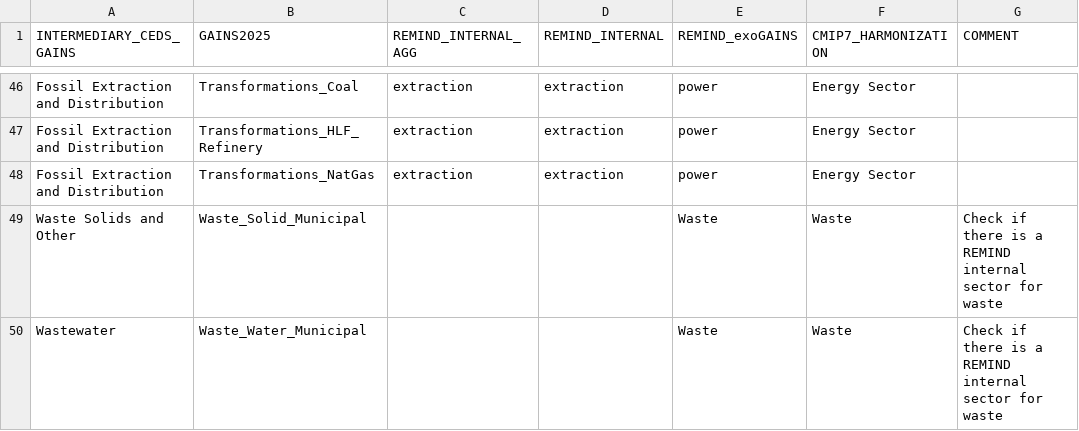
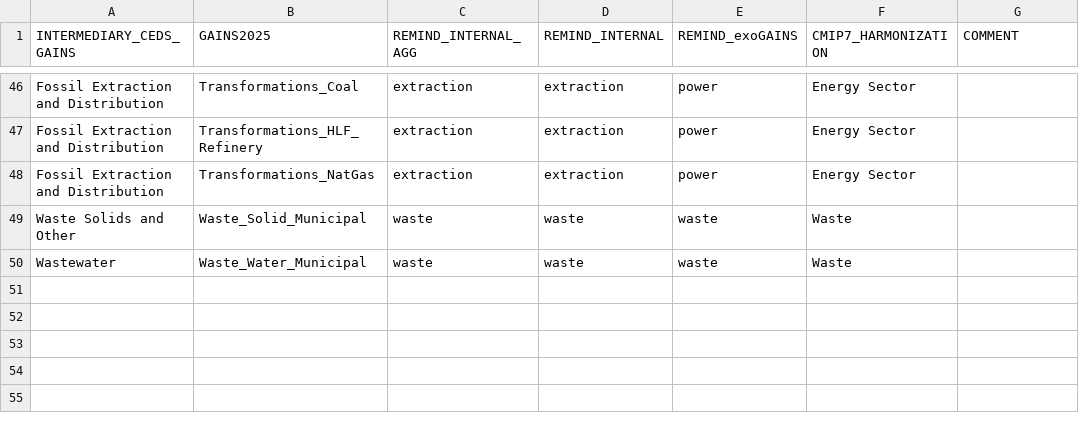
Before and after one commit to pik-piam/mrremind, a CSV file: inst/extdata/sectoral/mappingINTERMEDIARYtoGAINS2025toREMINDtoIAMC.csv, drawn as a sheet; only a part is shown, gaps mark what is left out.

Commit message:
Complete GAINS to REMIND mapping for waste

```diff
--- a/inst/extdata/sectoral/mappingINTERMEDIARYtoGAINS2025toREMINDtoIAMC.csv
+++ b/inst/extdata/sectoral/mappingINTERMEDIARYtoGAINS2025toREMINDtoIAMC.csv
@@ -48,3 +48,3 @@ Fossil Extraction and Distribution;Transformations_HLF_Refinery;extraction;extra
 Fossil Extraction and Distribution;Transformations_NatGas;extraction;extraction;power;Energy Sector;
-Waste Solids and Other;Waste_Solid_Municipal;;;Waste;Waste;Check if there is a REMIND internal sector for waste
-Wastewater;Waste_Water_Municipal;;;Waste;Waste;Check if there is a REMIND internal sector for waste
+Waste Solids and Other;Waste_Solid_Municipal;waste;waste;waste;Waste;
+Wastewater;Waste_Water_Municipal;waste;waste;waste;Waste;
```
